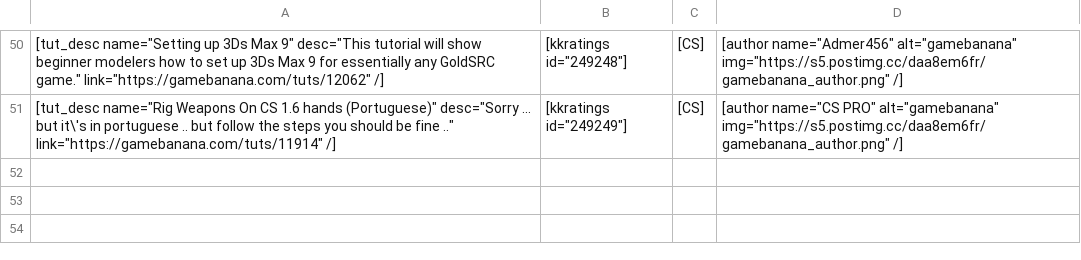
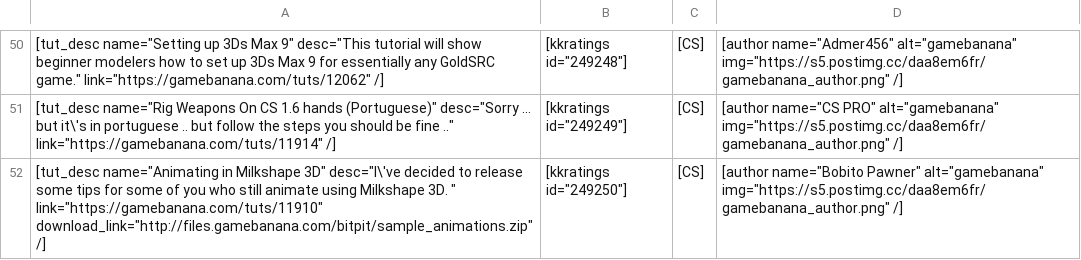
Before and after one commit to sourcemodding/Sourcemodding-Tablepress-Table-Sources, a CSV file: tuts_goldsrc_modeling.csv, drawn as a sheet; only a part is shown, gaps mark what is left out; the diff names each change by its address in the sheet, - before the commit and + after, or states it on an @@ line.

Commit message:
Added Tutorial [Animating in Milkshape 3D]

```diff
--- a/tuts_goldsrc_modeling.csv
+++ b/tuts_goldsrc_modeling.csv
+row 52: [tut_desc name="Animating in Milkshape 3D" desc="I\'ve decided to release some tips for some of you who still animate using Milkshape 3D. " link="https://gamebanana.com/tuts/11910" download_link="http://files.gamebanana.com/bitpit/sample_animations.zip" /] | [kkratings id="249250"] | [CS] | [author name="Bobito Pawner" alt="gamebanana" img="https://s5.postimg.cc/daa8em6fr/gamebanana_author.png" /]
```
